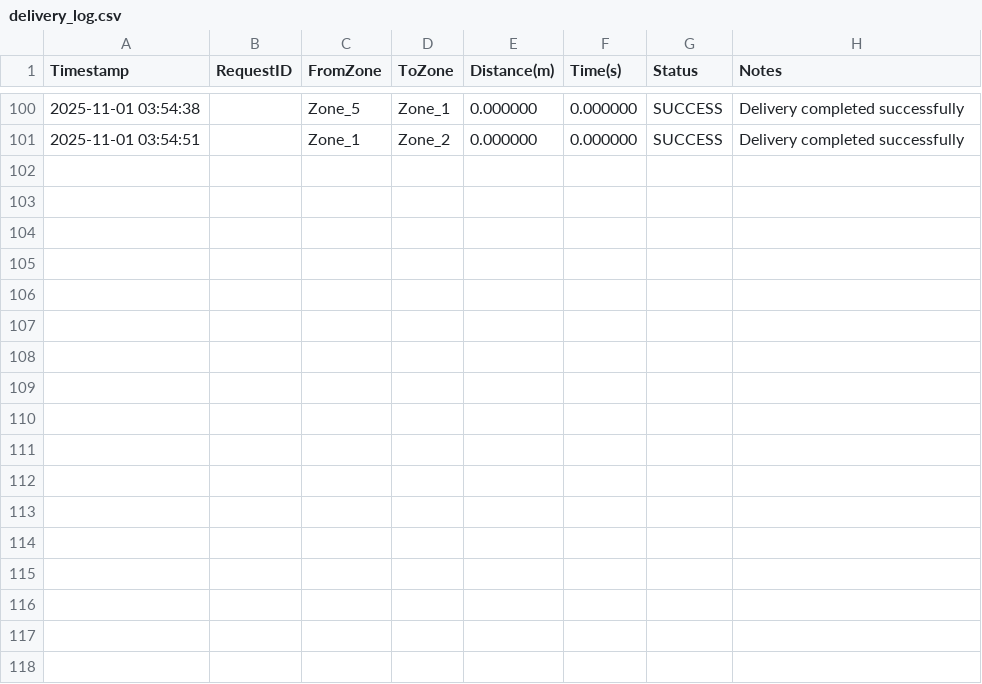
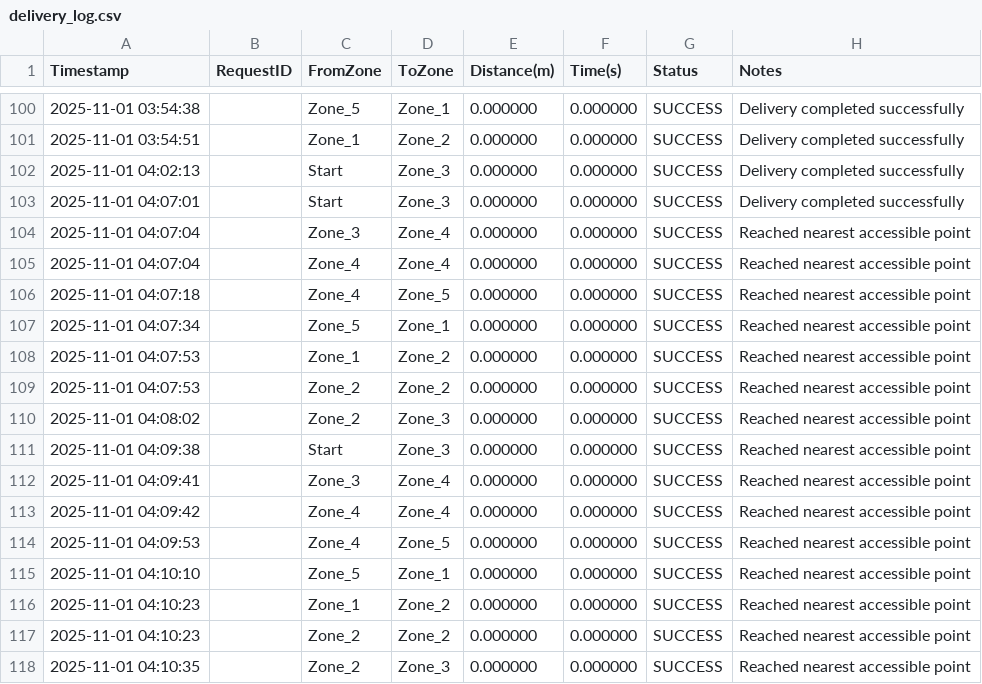
Before and after one commit to AryanRai/WarehouseTurtlebot, a CSV file: turtlebot3_ws/delivery_log.csv, drawn as a sheet; only a part is shown, gaps mark what is left out.

```diff
--- a/turtlebot3_ws/delivery_log.csv
+++ b/turtlebot3_ws/delivery_log.csv
@@ -101 +101,18 @@ Timestamp,RequestID,FromZone,ToZone,Distance(m),Time(s),Status,Notes
 2025-11-01 03:54:51,,Zone_1,Zone_2,0.000000,0.000000,SUCCESS,Delivery completed successfully
+2025-11-01 04:02:13,,Start,Zone_3,0.000000,0.000000,SUCCESS,Delivery completed successfully
+2025-11-01 04:07:01,,Start,Zone_3,0.000000,0.000000,SUCCESS,Delivery completed successfully
+2025-11-01 04:07:04,,Zone_3,Zone_4,0.000000,0.000000,SUCCESS,Reached nearest accessible point
+2025-11-01 04:07:04,,Zone_4,Zone_4,0.000000,0.000000,SUCCESS,Reached nearest accessible point
+2025-11-01 04:07:18,,Zone_4,Zone_5,0.000000,0.000000,SUCCESS,Reached nearest accessible point
+2025-11-01 04:07:34,,Zone_5,Zone_1,0.000000,0.000000,SUCCESS,Reached nearest accessible point
+2025-11-01 04:07:53,,Zone_1,Zone_2,0.000000,0.000000,SUCCESS,Reached nearest accessible point
+2025-11-01 04:07:53,,Zone_2,Zone_2,0.000000,0.000000,SUCCESS,Reached nearest accessible point
+2025-11-01 04:08:02,,Zone_2,Zone_3,0.000000,0.000000,SUCCESS,Reached nearest accessible point
+2025-11-01 04:09:38,,Start,Zone_3,0.000000,0.000000,SUCCESS,Reached nearest accessible point
+2025-11-01 04:09:41,,Zone_3,Zone_4,0.000000,0.000000,SUCCESS,Reached nearest accessible point
+2025-11-01 04:09:42,,Zone_4,Zone_4,0.000000,0.000000,SUCCESS,Reached nearest accessible point
+2025-11-01 04:09:53,,Zone_4,Zone_5,0.000000,0.000000,SUCCESS,Reached nearest accessible point
+2025-11-01 04:10:10,,Zone_5,Zone_1,0.000000,0.000000,SUCCESS,Reached nearest accessible point
+2025-11-01 04:10:23,,Zone_1,Zone_2,0.000000,0.000000,SUCCESS,Reached nearest accessible point
+2025-11-01 04:10:23,,Zone_2,Zone_2,0.000000,0.000000,SUCCESS,Reached nearest accessible point
+2025-11-01 04:10:35,,Zone_2,Zone_3,0.000000,0.000000,SUCCESS,Reached nearest accessible point
```
Also changed, not shown: 6 other files.
